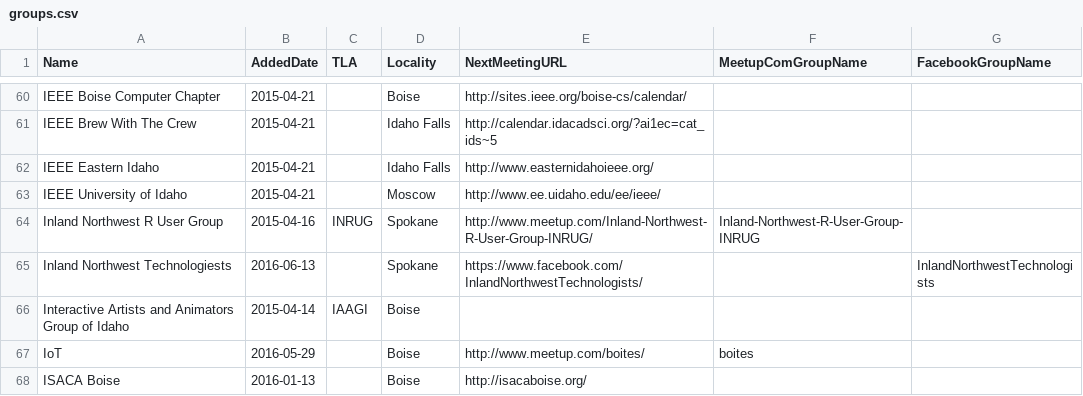
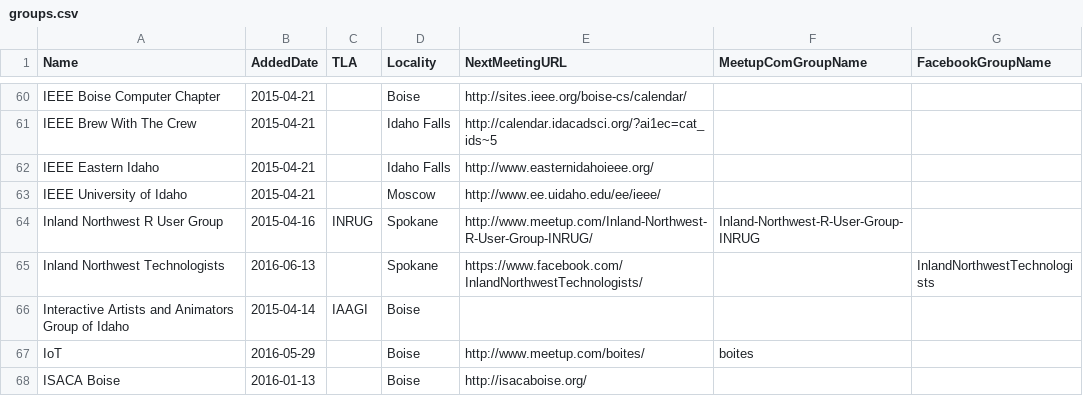
Before and after one commit to rationalagents/gemstateio-groups, a CSV file: groups.csv, drawn as a sheet; only a part is shown, gaps mark what is left out.

Commit message:
Fix spelling

```diff
--- a/groups.csv
+++ b/groups.csv
@@ -64,3 +64,3 @@ IEEE University of Idaho,2015-04-21,,Moscow,http://www.ee.uidaho.edu/ee/ieee/,,
 Inland Northwest R User Group,2015-04-16,INRUG,Spokane,http://www.meetup.com/Inland-Northwest-R-User-Group-INRUG/,Inland-Northwest-R-User-Group-INRUG,
-Inland Northwest Technologiests,2016-06-13,,Spokane,https://www.facebook.com/InlandNorthwestTechnologists/,,InlandNorthwestTechnologists
+Inland Northwest Technologists,2016-06-13,,Spokane,https://www.facebook.com/InlandNorthwestTechnologists/,,InlandNorthwestTechnologists
 Interactive Artists and Animators Group of Idaho,2015-04-14,IAAGI,Boise,,,
```
